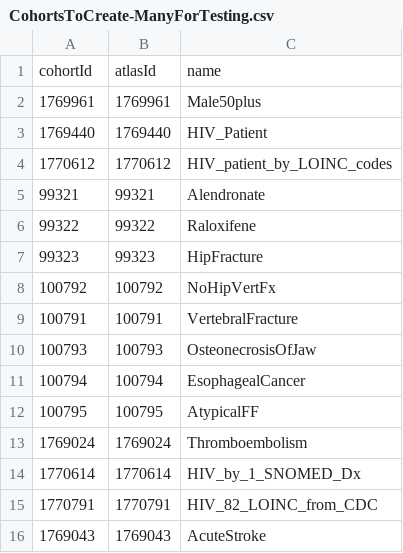
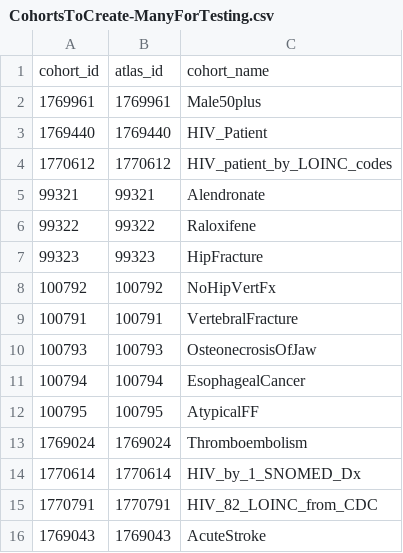
Before and after one commit to Sigfried/HivDescriptive, a CSV file: inst/settings/CohortsToCreate-ManyForTesting.csv, drawn as a sheet.

Commit message:
changed cohortId to cohort_id in most places. wip

```diff
--- a/inst/settings/CohortsToCreate-ManyForTesting.csv
+++ b/inst/settings/CohortsToCreate-ManyForTesting.csv
@@ -1,2 +1,2 @@
-cohortId,atlasId,name
+cohort_id,atlas_id,cohort_name
 1769961,1769961,Male50plus
```
Also changed, not shown: 9 other files.
